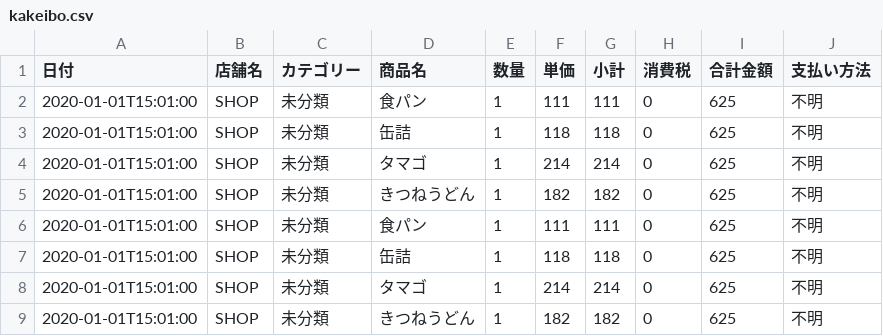
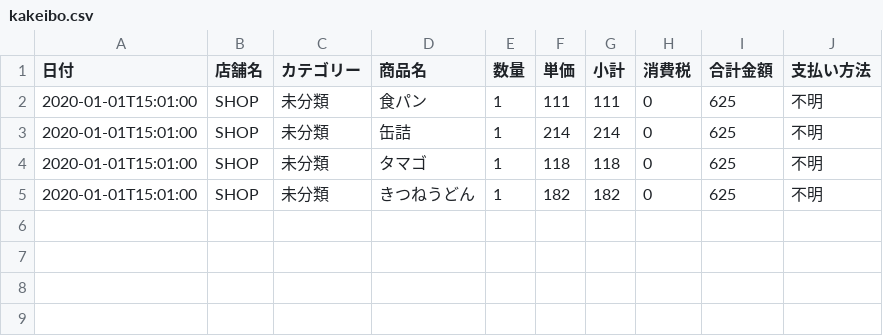
Before and after one commit to MiniSlime/kakeibo-sample, a CSV file: data/kakeibo.csv, drawn as a sheet.

```diff
--- a/data/kakeibo.csv
+++ b/data/kakeibo.csv
@@ -2,8 +2,4 @@
 2020-01-01T15:01:00,SHOP,未分類,食パン,1,111,111,0,625,不明
-2020-01-01T15:01:00,SHOP,未分類,缶詰,1,118,118,0,625,不明
-2020-01-01T15:01:00,SHOP,未分類,タマゴ,1,214,214,0,625,不明
-2020-01-01T15:01:00,SHOP,未分類,きつねうどん,1,182,182,0,625,不明
-2020-01-01T15:01:00,SHOP,未分類,食パン,1,111,111,0,625,不明
-2020-01-01T15:01:00,SHOP,未分類,缶詰,1,118,118,0,625,不明
-2020-01-01T15:01:00,SHOP,未分類,タマゴ,1,214,214,0,625,不明
+2020-01-01T15:01:00,SHOP,未分類,缶詰,1,214,214,0,625,不明
+2020-01-01T15:01:00,SHOP,未分類,タマゴ,1,118,118,0,625,不明
 2020-01-01T15:01:00,SHOP,未分類,きつねうどん,1,182,182,0,625,不明
```
Also changed, not shown: 6 other files.
